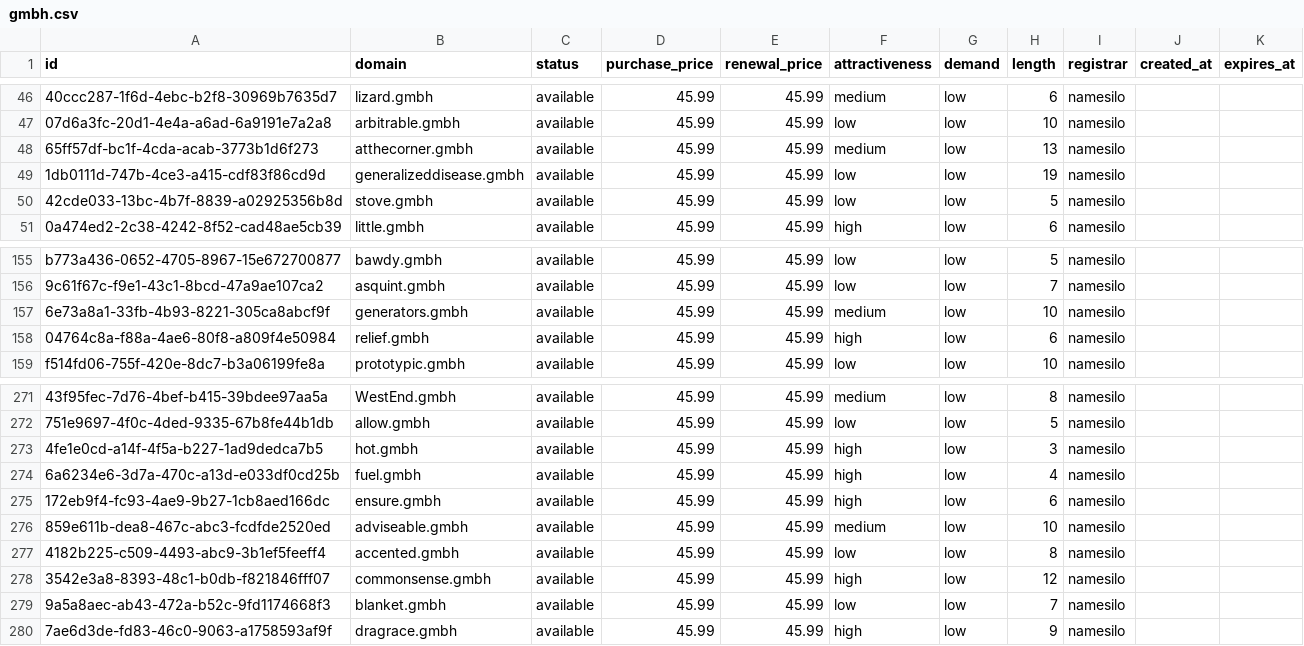
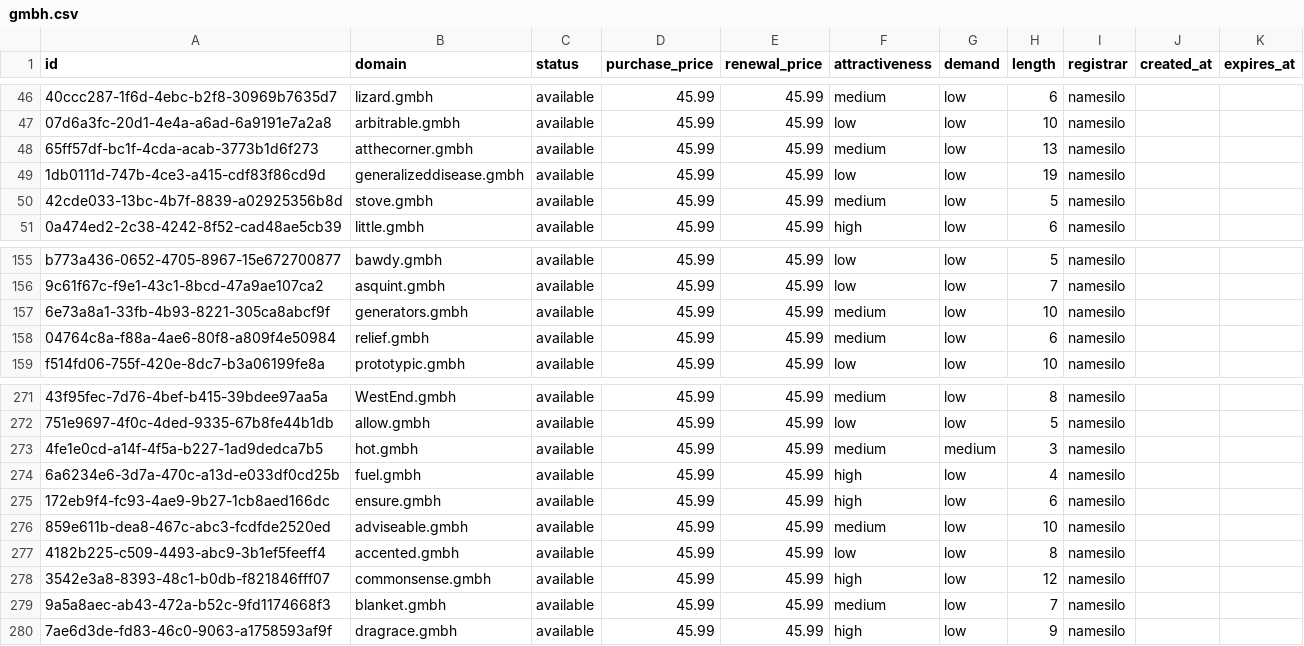
Before and after one commit to UniqueDomains/gmbh-oneword-domains, a CSV file: gmbh.csv, drawn as a sheet; only a part is shown, gaps mark what is left out; the diff names each change by its address in the sheet, - before the commit and + after, or states it on an @@ line.

Commit message:
Domains update

```diff
--- a/gmbh.csv
+++ b/gmbh.csv
-F50 (attractiveness): low
+F50 (attractiveness): medium
-F158 (attractiveness): high
+F158 (attractiveness): medium
-F273 (attractiveness): high
+F273 (attractiveness): medium
-G273 (demand): low
+G273 (demand): medium
-F279 (attractiveness): low
+F279 (attractiveness): medium
```
Also changed, not shown: 4 other files.
